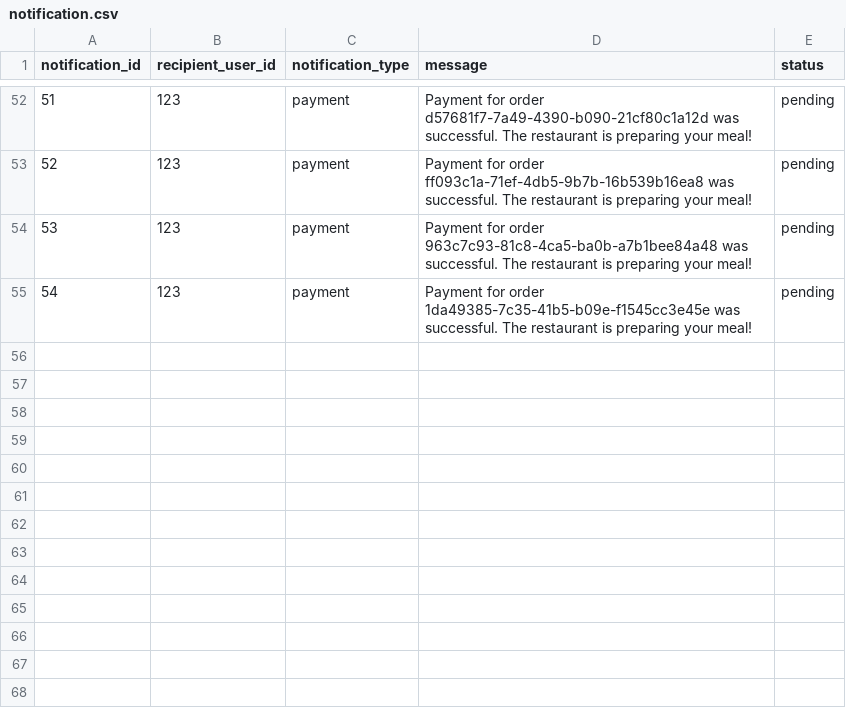
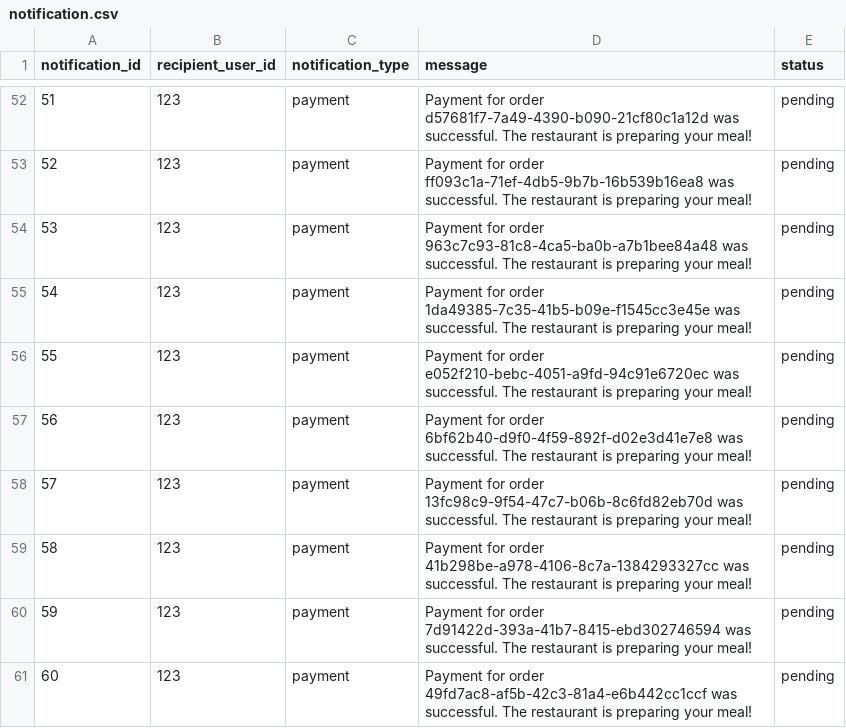
Before and after one commit to Badger-Tree/310_Group17FoodApp_GOATSQUAD, a CSV file: app/data/notification.csv, drawn as a sheet; only a part is shown, gaps mark what is left out.

```diff
--- a/app/data/notification.csv
+++ b/app/data/notification.csv
@@ -55 +55,7 @@ notification_id,recipient_user_id,notification_type,message,status
 54,123,payment,Payment for order 1da49385-7c35-41b5-b09e-f1545cc3e45e was successful. The restaurant is preparing your meal!,pending
+55,123,payment,Payment for order e052f210-bebc-4051-a9fd-94c91e6720ec was successful. The restaurant is preparing your meal!,pending
+56,123,payment,Payment for order 6bf62b40-d9f0-4f59-892f-d02e3d41e7e8 was successful. The restaurant is preparing your meal!,pending
+57,123,payment,Payment for order 13fc98c9-9f54-47c7-b06b-8c6fd82eb70d was successful. The restaurant is preparing your meal!,pending
+58,123,payment,Payment for order 41b298be-a978-4106-8c7a-1384293327cc was successful. The restaurant is preparing your meal!,pending
+59,123,payment,Payment for order 7d91422d-393a-41b7-8415-ebd302746594 was successful. The restaurant is preparing your meal!,pending
+60,123,payment,Payment for order 49fd7ac8-af5b-42c3-81a4-e6b442cc1ccf was successful. The restaurant is preparing your meal!,pending
```
Also changed, not shown: 4 other files.
